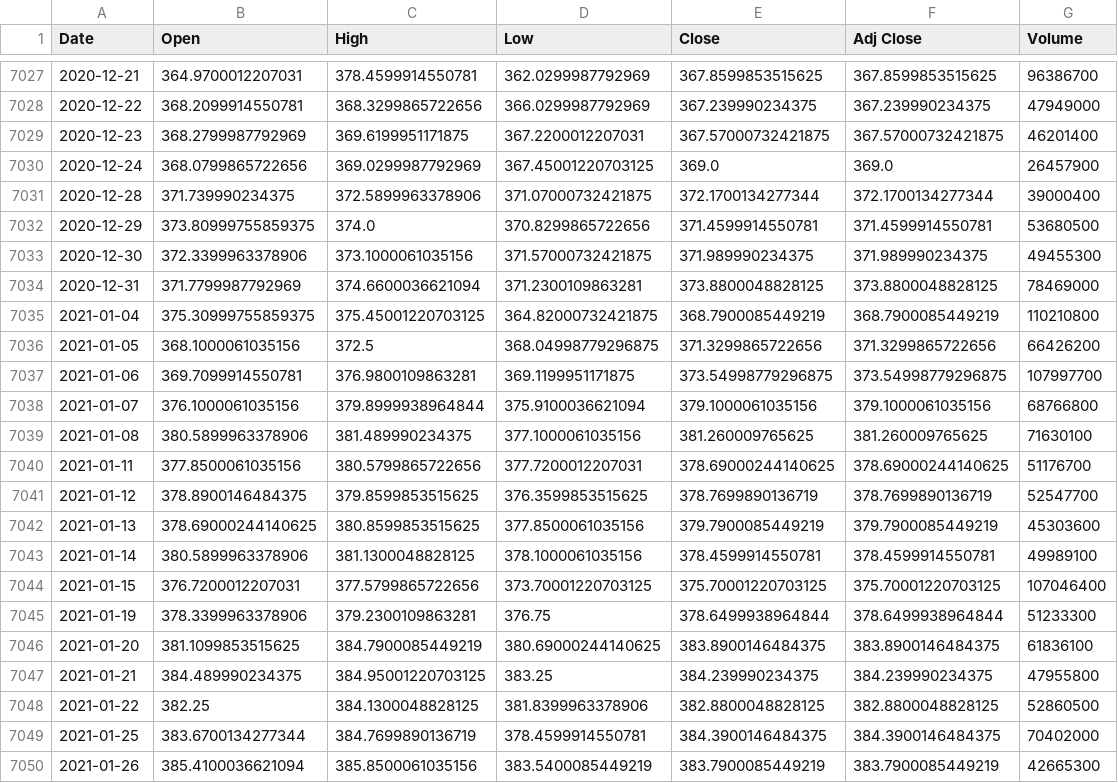
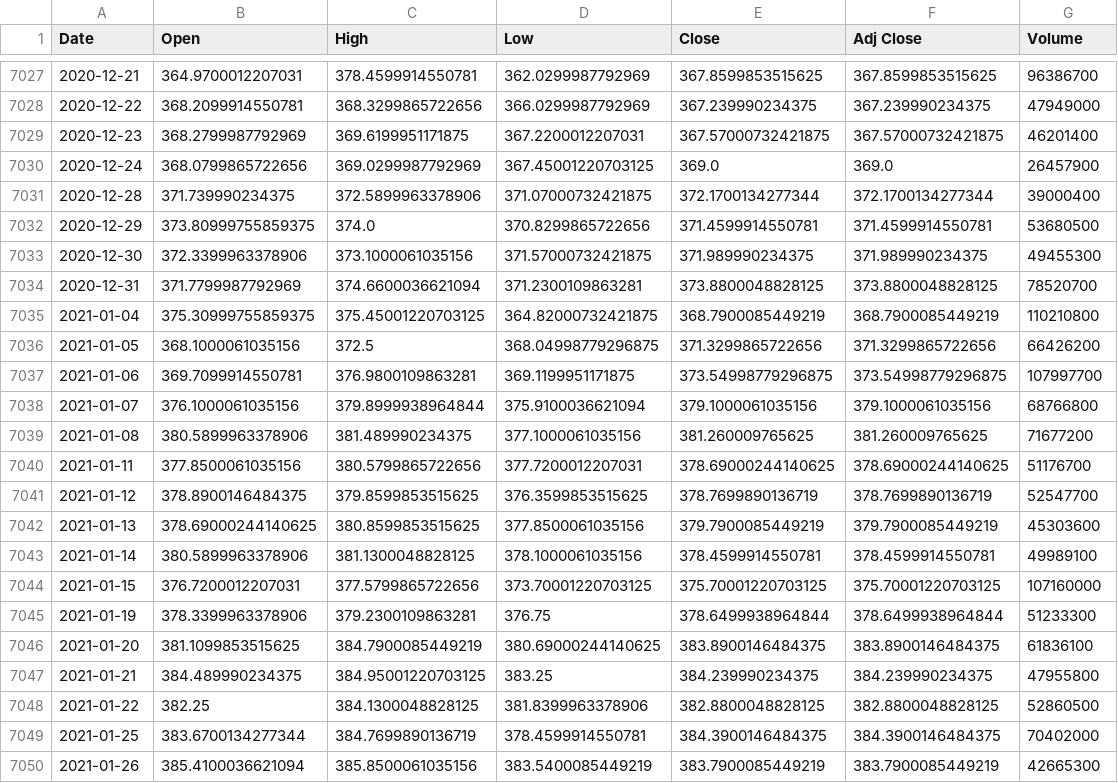
Before and after one commit to stuhunter4/ETF_historical_analysis, a CSV file: notebooks/resources/SPY.csv, drawn as a sheet; only a part is shown, gaps mark what is left out; the diff covers the shown part only.

```diff
--- a/notebooks/resources/SPY.csv
+++ b/notebooks/resources/SPY.csv
@@ -7033,3 +7033,3 @@ Date,Open,High,Low,Close,Adj Close,Volume
 2020-12-30,372.3399963378906,373.1000061035156,371.57000732421875,371.989990234375,371.989990234375,49455300
-2020-12-31,371.7799987792969,374.6600036621094,371.2300109863281,373.8800048828125,373.8800048828125,78469000
+2020-12-31,371.7799987792969,374.6600036621094,371.2300109863281,373.8800048828125,373.8800048828125,78520700
 2021-01-04,375.30999755859375,375.45001220703125,364.82000732421875,368.7900085449219,368.7900085449219,110210800
@@ -7038,3 +7038,3 @@ Date,Open,High,Low,Close,Adj Close,Volume
 2021-01-07,376.1000061035156,379.8999938964844,375.9100036621094,379.1000061035156,379.1000061035156,68766800
-2021-01-08,380.5899963378906,381.489990234375,377.1000061035156,381.260009765625,381.260009765625,71630100
+2021-01-08,380.5899963378906,381.489990234375,377.1000061035156,381.260009765625,381.260009765625,71677200
 2021-01-11,377.8500061035156,380.5799865722656,377.7200012207031,378.69000244140625,378.69000244140625,51176700
@@ -7043,3 +7043,3 @@ Date,Open,High,Low,Close,Adj Close,Volume
 2021-01-14,380.5899963378906,381.1300048828125,378.1000061035156,378.4599914550781,378.4599914550781,49989100
-2021-01-15,376.7200012207031,377.5799865722656,373.70001220703125,375.70001220703125,375.70001220703125,107046400
+2021-01-15,376.7200012207031,377.5799865722656,373.70001220703125,375.70001220703125,375.70001220703125,107160000
 2021-01-19,378.3399963378906,379.2300109863281,376.75,378.6499938964844,378.6499938964844,51233300
```
Also changed, not shown: 21 added rows elsewhere in this file, notebooks/resources/IVV.csv, notebooks/resources/QQQ.csv, 11 other files.
